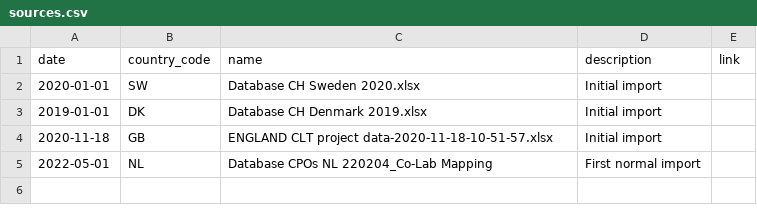
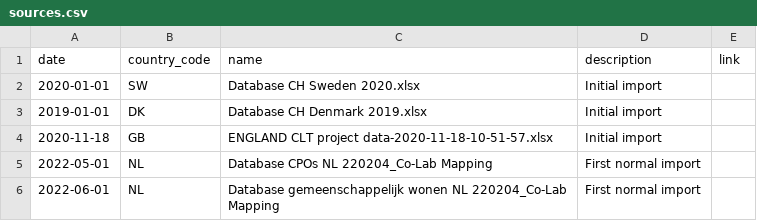
Before and after one commit to sbrysch/tudelft-colabresearch-mapping-converter, a CSV file: data/input/sources.csv, drawn as a sheet.

Commit message:
Replace data/input by Sara's

```diff
--- a/data/input/sources.csv
+++ b/data/input/sources.csv
@@ -5 +5,2 @@ date|country_code|name|description|link
 2022-05-01|NL|Database CPOs NL 220204_Co-Lab Mapping|First normal import|
+2022-06-01|NL|Database gemeenschappelijk wonen NL 220204_Co-Lab Mapping|First normal import|
```
Also changed, not shown: 1 other file.
